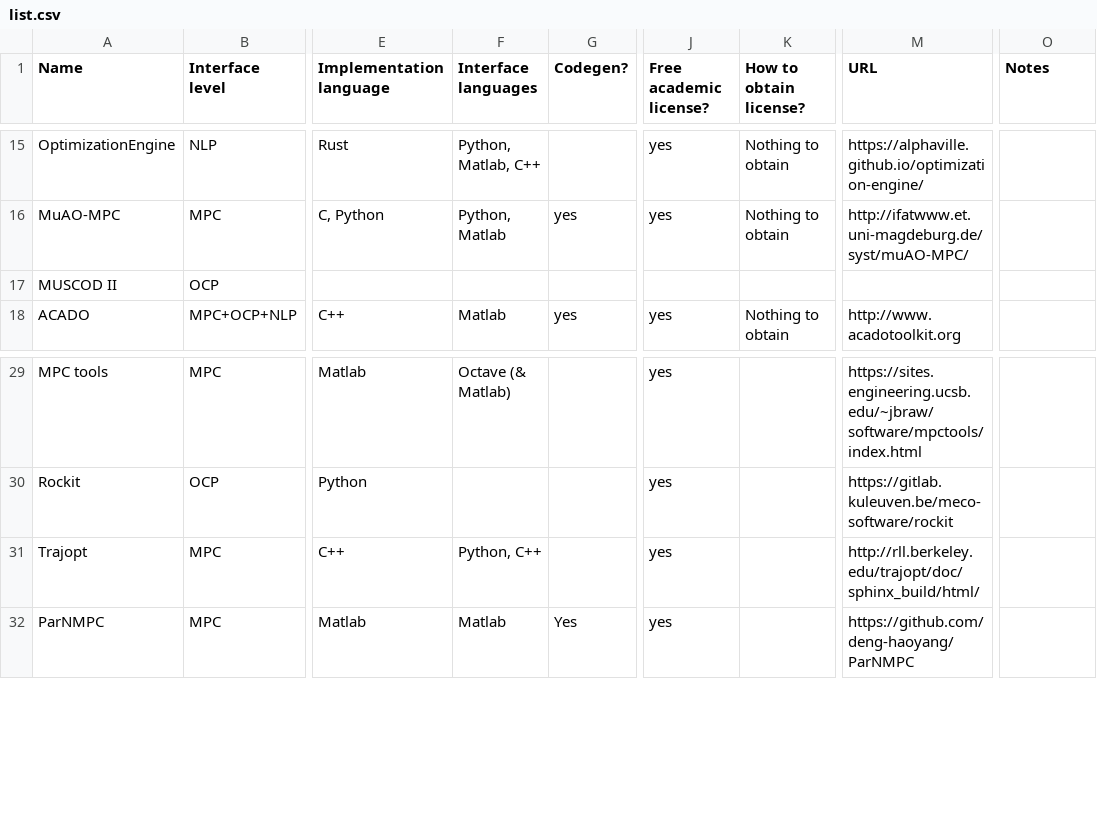
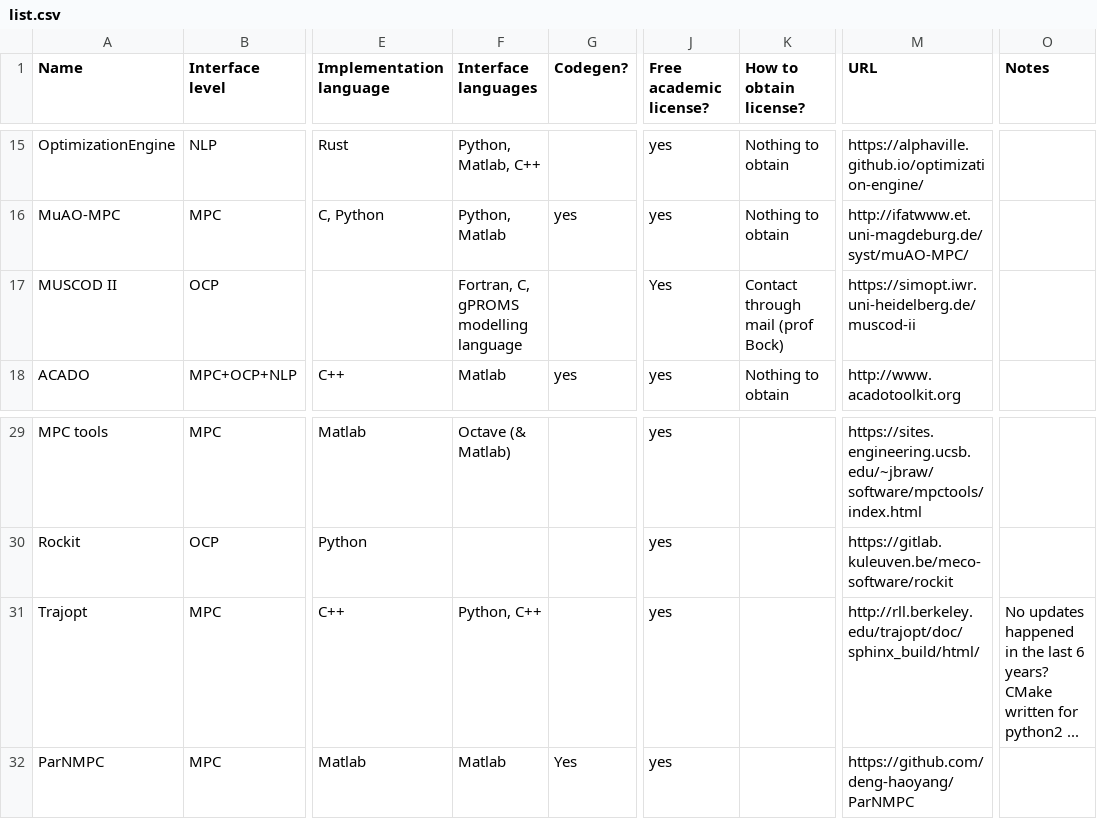
Before and after one commit to meco-group/dynamic_optimization_inventory, a CSV file: list.csv, drawn as a sheet; only a part is shown, gaps mark what is left out; the diff names each change by its address in the sheet, - before the commit and + after, or states it on an @@ line.

Commit message:
Update

```diff
--- a/list.csv
+++ b/list.csv
-F17 (Interface languages): (empty)
+F17 (Interface languages): Fortran, C, gPROMS modelling language
-J17 (Free academic license?): (empty)
+J17 (Free academic license?): Yes
-K17 (How to obtain license?): (empty)
+K17 (How to obtain license?): Contact through mail (prof Bock)
-M17 (URL): (empty)
+M17 (URL): https://simopt.iwr.uni-heidelberg.de/muscod-ii
-O31 (Notes): (empty)
+O31 (Notes): No updates happened in the last 6 years? CMake written for python2 ...
```
